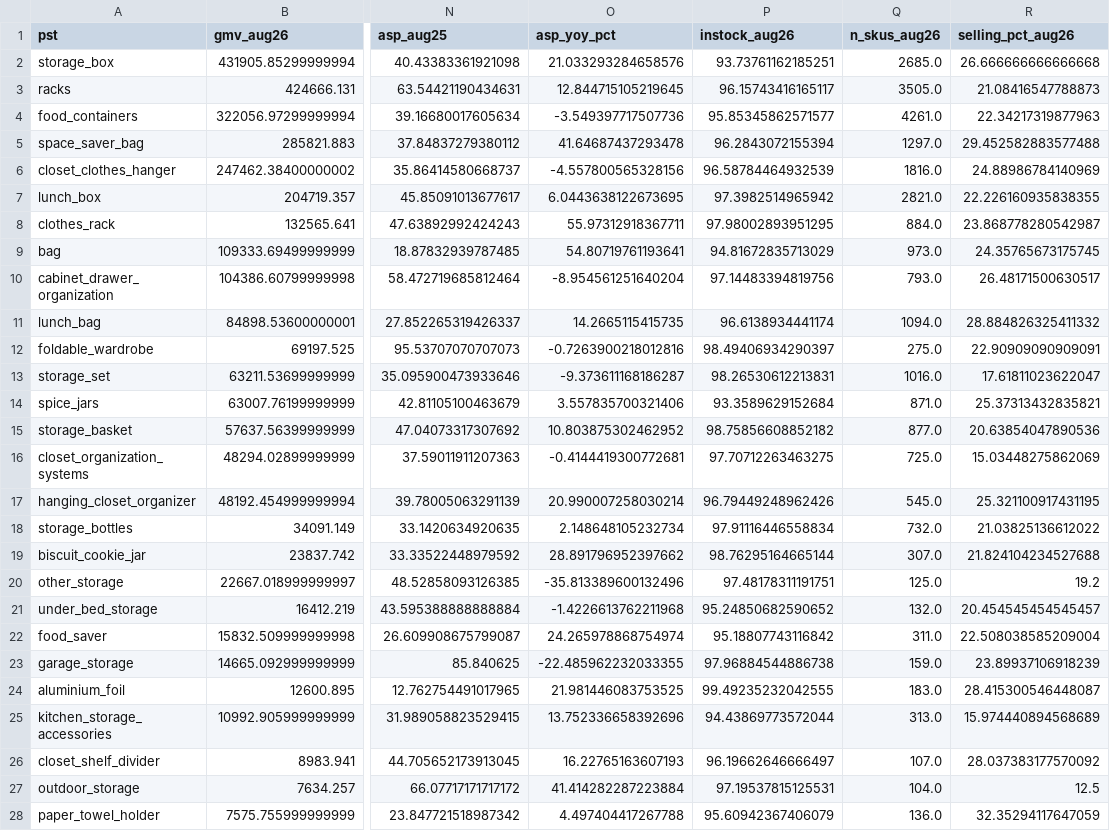
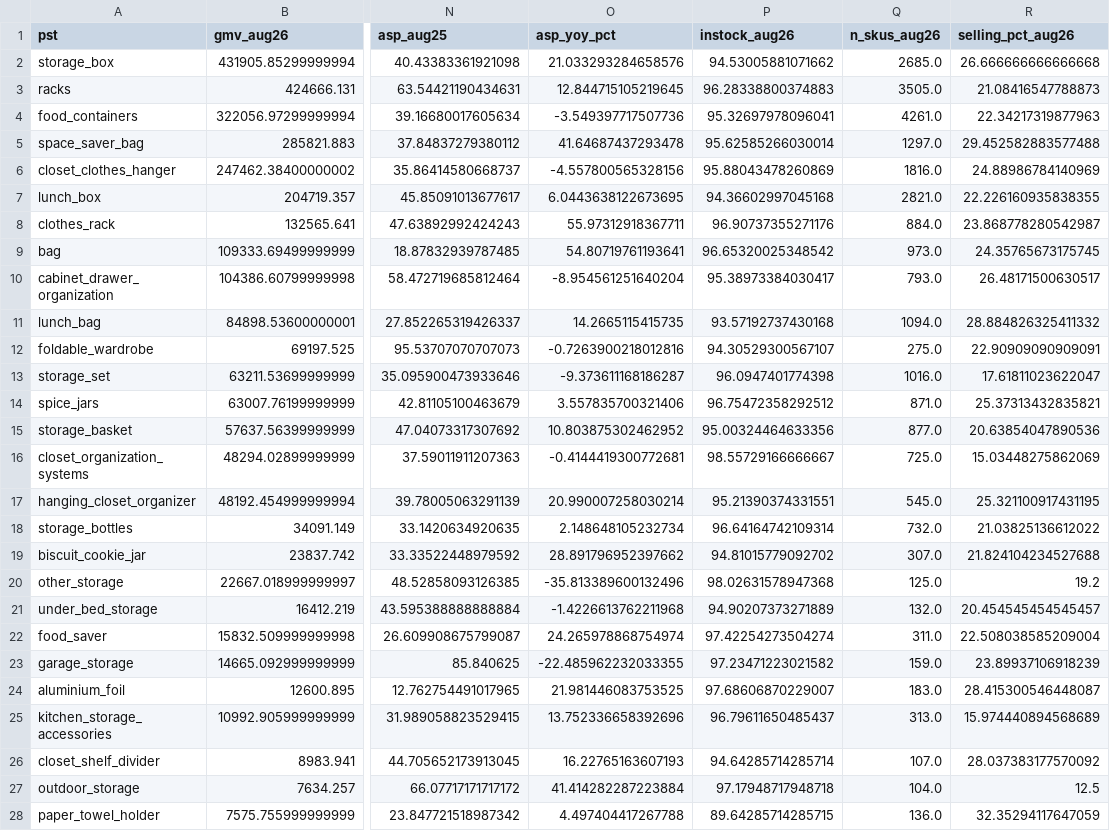
Before and after one commit to kashish11-lgtm/Kashish-Storage-Dashboard-View, a CSV file: analysis/subcategory_table_v2_yoy.csv, drawn as a sheet; only a part is shown, gaps mark what is left out; the diff covers the shown part only; the diff names each change by its address in the sheet, - before the commit and + after, or states it on an @@ line.

```diff
--- a/analysis/subcategory_table_v2_yoy.csv
+++ b/analysis/subcategory_table_v2_yoy.csv
-P2 (instock_aug26): 93.73761162185251
+P2 (instock_aug26): 94.53005881071662
-P3 (instock_aug26): 96.15743416165117
+P3 (instock_aug26): 96.28338800374883
-P4 (instock_aug26): 95.85345862571577
+P4 (instock_aug26): 95.32697978096041
-P5 (instock_aug26): 96.2843072155394
+P5 (instock_aug26): 95.62585266030014
-P6 (instock_aug26): 96.58784464932539
+P6 (instock_aug26): 95.88043478260869
-P7 (instock_aug26): 97.3982514965942
+P7 (instock_aug26): 94.36602997045168
-P8 (instock_aug26): 97.98002893951295
+P8 (instock_aug26): 96.90737355271176
-P9 (instock_aug26): 94.81672835713029
+P9 (instock_aug26): 96.65320025348542
-P10 (instock_aug26): 97.14483394819756
+P10 (instock_aug26): 95.38973384030417
-P11 (instock_aug26): 96.6138934441174
+P11 (instock_aug26): 93.57192737430168
-P12 (instock_aug26): 98.49406934290397
+P12 (instock_aug26): 94.30529300567107
-P13 (instock_aug26): 98.26530612213831
+P13 (instock_aug26): 96.0947401774398
-P14 (instock_aug26): 93.3589629152684
+P14 (instock_aug26): 96.75472358292512
-P15 (instock_aug26): 98.75856608852182
+P15 (instock_aug26): 95.00324464633356
-P16 (instock_aug26): 97.70712263463275
+P16 (instock_aug26): 98.55729166666667
-P17 (instock_aug26): 96.79449248962426
+P17 (instock_aug26): 95.21390374331551
-P18 (instock_aug26): 97.91116446558834
+P18 (instock_aug26): 96.64164742109314
-P19 (instock_aug26): 98.76295164665144
+P19 (instock_aug26): 94.81015779092702
-P20 (instock_aug26): 97.48178311191751
+P20 (instock_aug26): 98.02631578947368
-P21 (instock_aug26): 95.24850682590652
+P21 (instock_aug26): 94.90207373271889
-P22 (instock_aug26): 95.18807743116842
+P22 (instock_aug26): 97.42254273504274
-P23 (instock_aug26): 97.96884544886738
+P23 (instock_aug26): 97.23471223021582
-P24 (instock_aug26): 99.49235232042555
+P24 (instock_aug26): 97.68606870229007
-P25 (instock_aug26): 94.43869773572044
+P25 (instock_aug26): 96.79611650485437
-P26 (instock_aug26): 96.19662646666497
+P26 (instock_aug26): 94.64285714285714
-P27 (instock_aug26): 97.19537815125531
+P27 (instock_aug26): 97.17948717948718
-P28 (instock_aug26): 95.60942367406079
+P28 (instock_aug26): 89.64285714285715
```
Also changed, not shown: 17 edited cells elsewhere in this file, analysis/bizmodel_table.csv, analysis/priceband_v2_yoy.csv, 15 other files.
